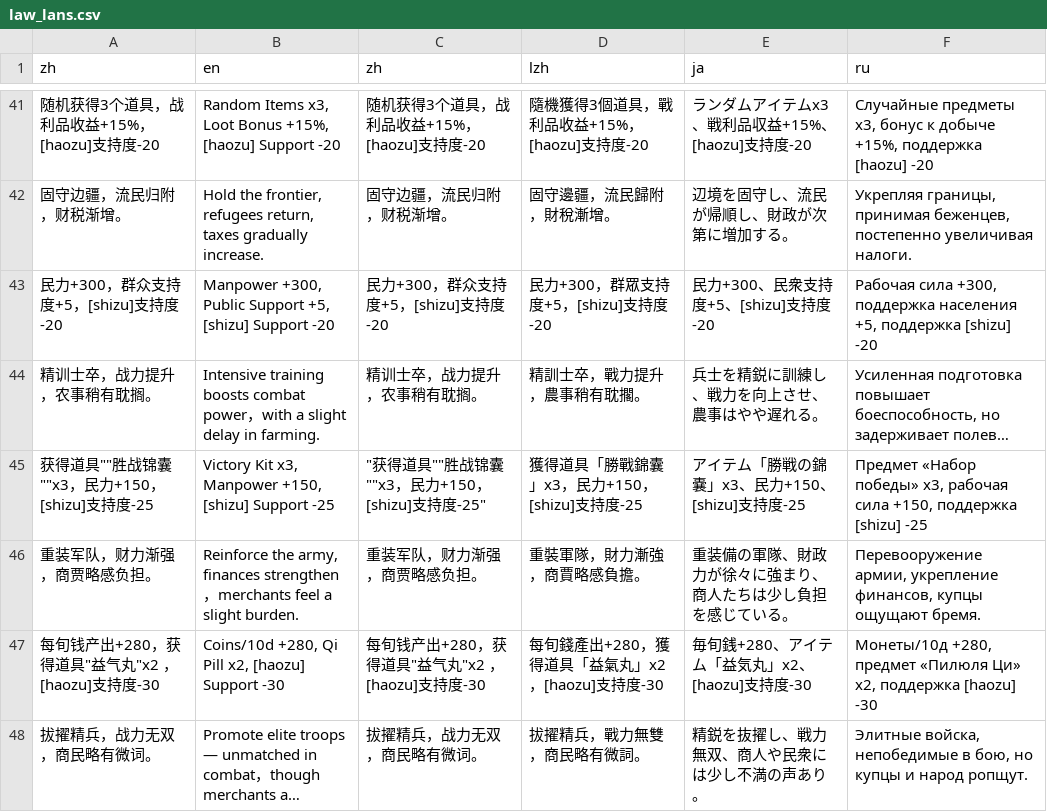
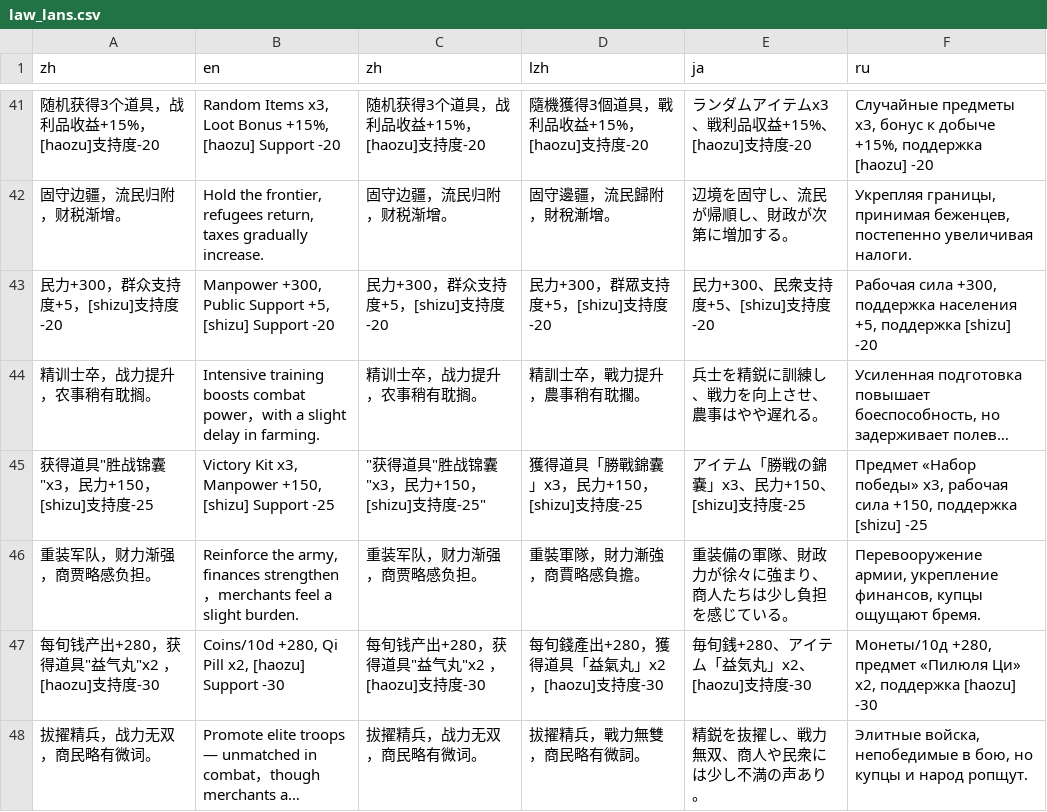
Before and after one commit to Drinkwang/threekindom, a CSV file: Asset/language/law_lans.csv, drawn as a sheet; only a part is shown, gaps mark what is left out; long unchanged cells end in …; the diff names each change by its address in the sheet, - before the commit and + after, or states it on an @@ line.

```diff
--- a/Asset/language/law_lans.csv
+++ b/Asset/language/law_lans.csv
-A45 (zh): 获得道具""胜战锦囊""x3，民力+150，[shizu]支持度-25
+A45 (zh): 获得道具"胜战锦囊"x3，民力+150，[shizu]支持度-25
-C45 (zh): "获得道具""胜战锦囊""x3，民力+150，[shizu]支持度-25"
+C45 (zh): "获得道具"胜战锦囊"x3，民力+150，[shizu]支持度-25"
```
Also changed, not shown: 11 other files.
